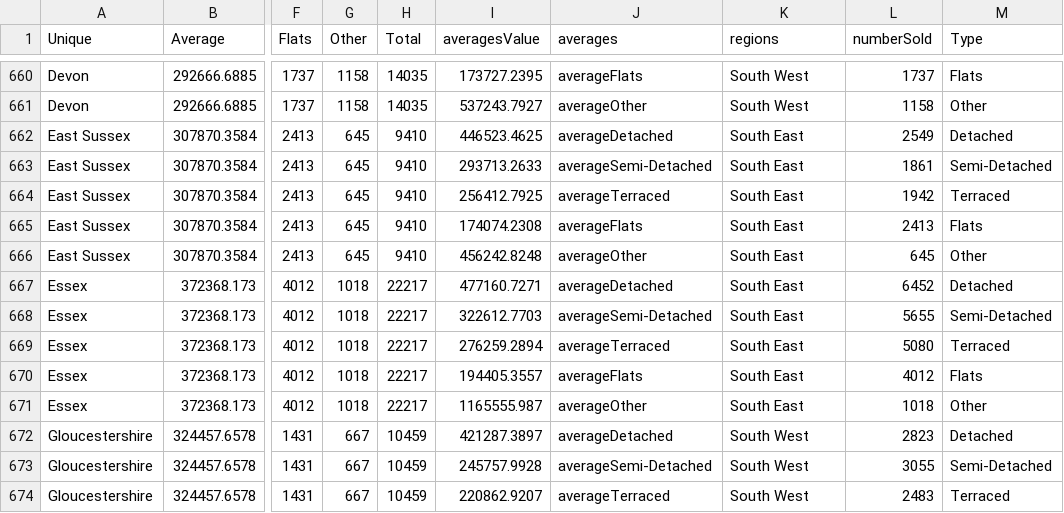
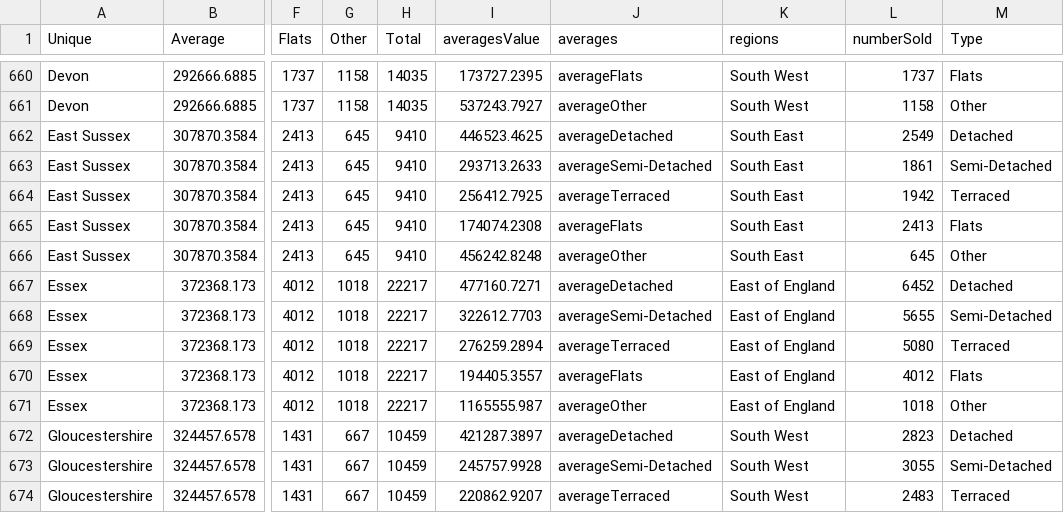
Before and after one commit to jlea0003/Assignment2Homework, a CSV file: Map_England/data/price_paid_2017_dupe.csv, drawn as a sheet; only a part is shown, gaps mark what is left out; the diff names each change by its address in the sheet, - before the commit and + after, or states it on an @@ line.

```diff
--- a/Map_England/data/price_paid_2017_dupe.csv
+++ b/Map_England/data/price_paid_2017_dupe.csv
-K667:K671 (regions): South East
+K667:K671 (regions): East of England
```
Also changed, not shown: 17 other files.
